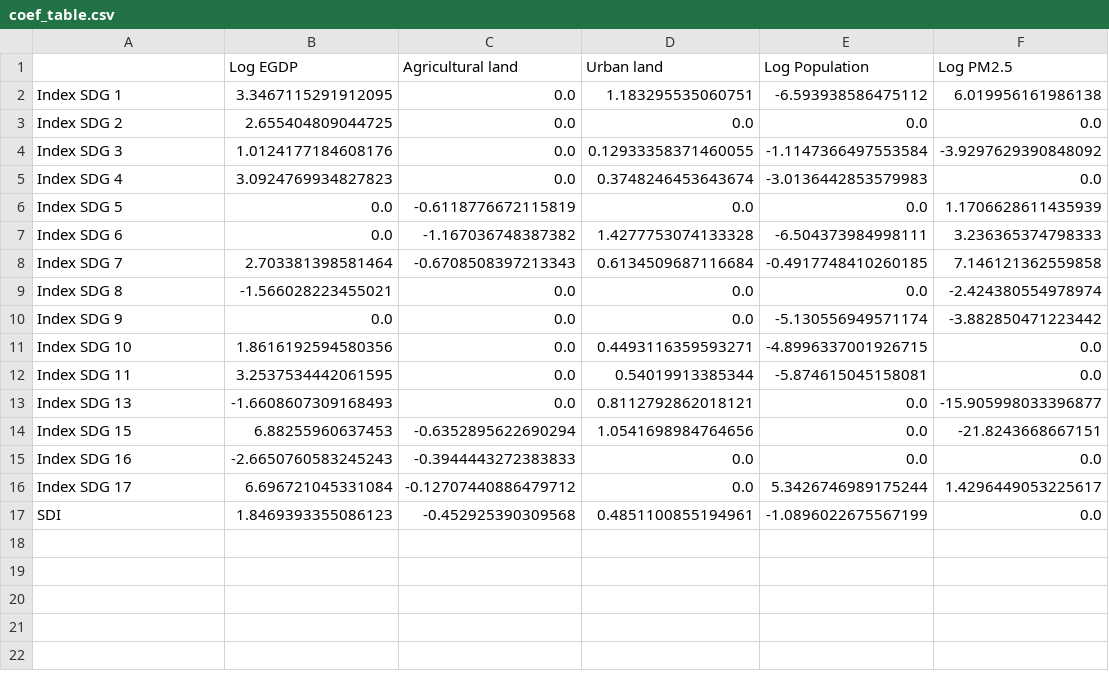
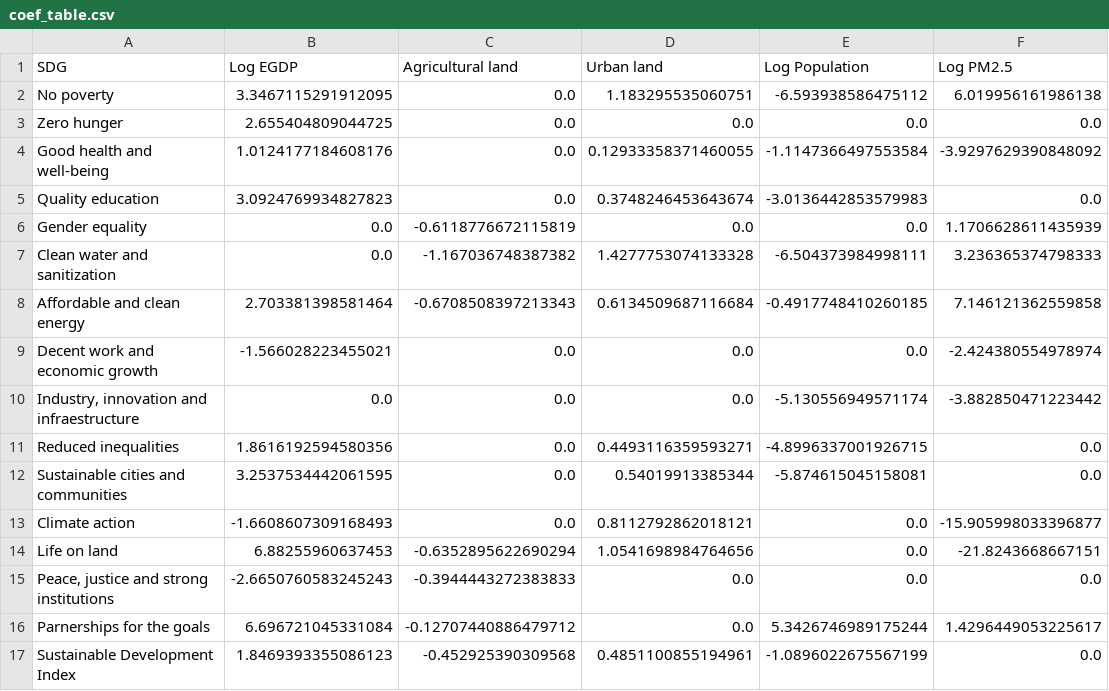
Before and after one commit to HendrixPeralta/bol_hdi_prediction, a CSV file: data/sdg_prediction/coef_table.csv, drawn as a sheet; only a part is shown; the diff names each change by its address in the sheet, - before the commit and + after, or states it on an @@ line.

Commit message:
Replaced the index (SDG codes) by the SDG names

```diff
--- a/data/sdg_prediction/coef_table.csv
+++ b/data/sdg_prediction/coef_table.csv
-A1: (empty)
+A1: SDG
-A2 (SDG): Index SDG 1
+A2 (SDG): No poverty
-A3 (SDG): Index SDG 2
+A3 (SDG): Zero hunger
-A4 (SDG): Index SDG 3
+A4 (SDG): Good health and well-being
-A5 (SDG): Index SDG 4
+A5 (SDG): Quality education
-A6 (SDG): Index SDG 5
+A6 (SDG): Gender equality
-A7 (SDG): Index SDG 6
+A7 (SDG): Clean water and sanitization
-A8 (SDG): Index SDG 7
+A8 (SDG): Affordable and clean energy
-A9 (SDG): Index SDG 8
+A9 (SDG): Decent work and economic growth
-A10 (SDG): Index SDG 9
+A10 (SDG): Industry, innovation and infraestructure
-A11 (SDG): Index SDG 10
+A11 (SDG): Reduced inequalities
-A12 (SDG): Index SDG 11
+A12 (SDG): Sustainable cities and communities
-A13 (SDG): Index SDG 13
+A13 (SDG): Climate action
-A14 (SDG): Index SDG 15
+A14 (SDG): Life on land
-A15 (SDG): Index SDG 16
+A15 (SDG): Peace, justice and strong institutions
-A16 (SDG): Index SDG 17
+A16 (SDG): Parnerships for the goals
-A17 (SDG): SDI
+A17 (SDG): Sustainable Development Index
```
Also changed, not shown: 1 other file.
